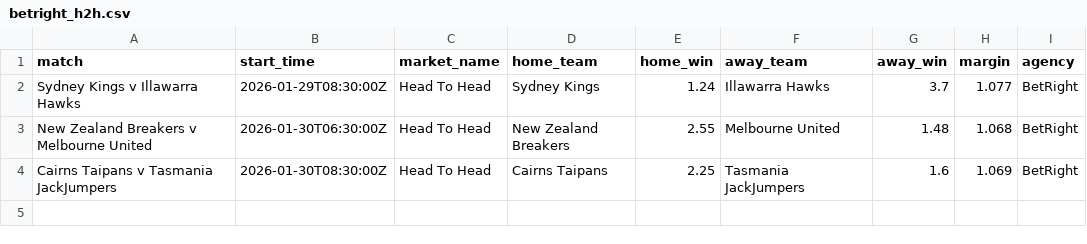
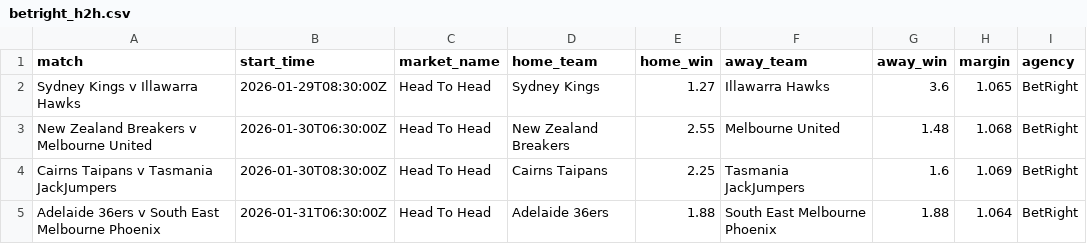
Before and after one commit to jamesbrown1417/NBL, a CSV file: Data/scraped_odds/betright_h2h.csv, drawn as a sheet.

```diff
--- a/Data/scraped_odds/betright_h2h.csv
+++ b/Data/scraped_odds/betright_h2h.csv
@@ -1,4 +1,5 @@
 match,start_time,market_name,home_team,home_win,away_team,away_win,margin,agency
-Sydney Kings v Illawarra Hawks,2026-01-29T08:30:00Z,Head To Head,Sydney Kings,1.24,Illawarra Hawks,3.7,1.077,BetRight
+Sydney Kings v Illawarra Hawks,2026-01-29T08:30:00Z,Head To Head,Sydney Kings,1.27,Illawarra Hawks,3.6,1.065,BetRight
 New Zealand Breakers v Melbourne United,2026-01-30T06:30:00Z,Head To Head,New Zealand Breakers,2.55,Melbourne United,1.48,1.068,BetRight
 Cairns Taipans v Tasmania JackJumpers,2026-01-30T08:30:00Z,Head To Head,Cairns Taipans,2.25,Tasmania JackJumpers,1.6,1.069,BetRight
+Adelaide 36ers v South East Melbourne Phoenix,2026-01-31T06:30:00Z,Head To Head,Adelaide 36ers,1.88,South East Melbourne Phoenix,1.88,1.064,BetRight
```
Also changed, not shown: Data/scraped_odds/bluebet_h2h.csv, Data/scraped_odds/dabble_pickem_player_threes.csv, 54 other files.
